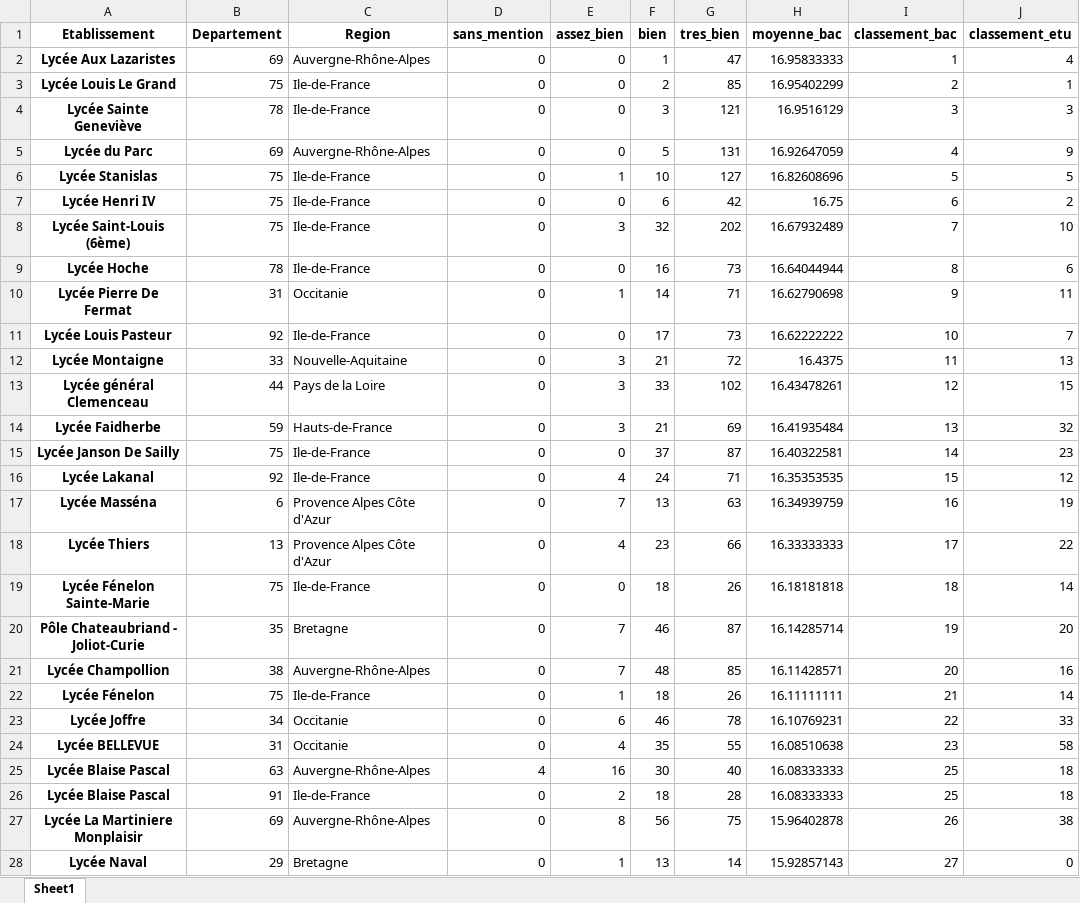
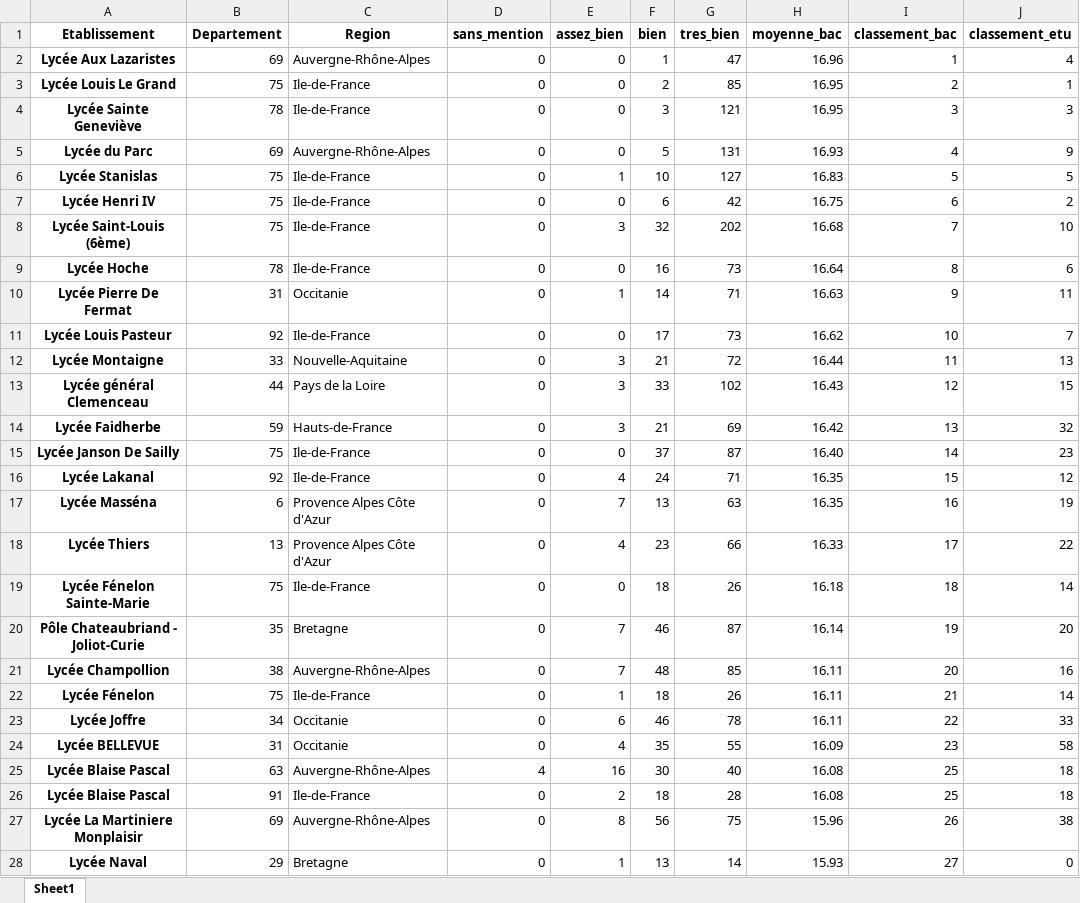
Before and after one commit to lethib/classement_cpge, an Excel workbook: res/classement_PCSI.xlsx, sheet Sheet1, drawn as a sheet; only a part is shown; values as stored, in another font and other column widths than the file's, no borders; the diff covers the shown part only; the diff names each change by its address in the sheet, - before the commit and + after, or states it on an @@ line.

```diff
--- a/res/classement_PCSI.xlsx (sheet Sheet1)
+++ b/res/classement_PCSI.xlsx (sheet Sheet1)
-H2 (moyenne_bac): 16.95833333
+H2 (moyenne_bac): 16.96
-H3 (moyenne_bac): 16.95402299
+H3 (moyenne_bac): 16.95
-H4 (moyenne_bac): 16.9516129
+H4 (moyenne_bac): 16.95
-H5 (moyenne_bac): 16.92647059
+H5 (moyenne_bac): 16.93
-H6 (moyenne_bac): 16.82608696
+H6 (moyenne_bac): 16.83
-H8 (moyenne_bac): 16.67932489
+H8 (moyenne_bac): 16.68
-H9 (moyenne_bac): 16.64044944
+H9 (moyenne_bac): 16.64
-H10 (moyenne_bac): 16.62790698
+H10 (moyenne_bac): 16.63
-H11 (moyenne_bac): 16.62222222
+H11 (moyenne_bac): 16.62
-H12 (moyenne_bac): 16.4375
+H12 (moyenne_bac): 16.44
-H13 (moyenne_bac): 16.43478261
+H13 (moyenne_bac): 16.43
-H14 (moyenne_bac): 16.41935484
+H14 (moyenne_bac): 16.42
-H15 (moyenne_bac): 16.40322581
+H15 (moyenne_bac): 16.40
-H16 (moyenne_bac): 16.35353535
+H16 (moyenne_bac): 16.35
-H17 (moyenne_bac): 16.34939759
+H17 (moyenne_bac): 16.35
-H18 (moyenne_bac): 16.33333333
+H18 (moyenne_bac): 16.33
-H19 (moyenne_bac): 16.18181818
+H19 (moyenne_bac): 16.18
-H20 (moyenne_bac): 16.14285714
+H20 (moyenne_bac): 16.14
-H21 (moyenne_bac): 16.11428571
+H21 (moyenne_bac): 16.11
-H22 (moyenne_bac): 16.11111111
+H22 (moyenne_bac): 16.11
-H23 (moyenne_bac): 16.10769231
+H23 (moyenne_bac): 16.11
-H24 (moyenne_bac): 16.08510638
+H24 (moyenne_bac): 16.09
-H25:H26 (moyenne_bac): 16.08333333
+H25:H26 (moyenne_bac): 16.08
-H27 (moyenne_bac): 15.96402878
+H27 (moyenne_bac): 15.96
-H28 (moyenne_bac): 15.92857143
+H28 (moyenne_bac): 15.93
```
Also changed, not shown: 107 edited cells elsewhere in this sheet, 3 other files.
